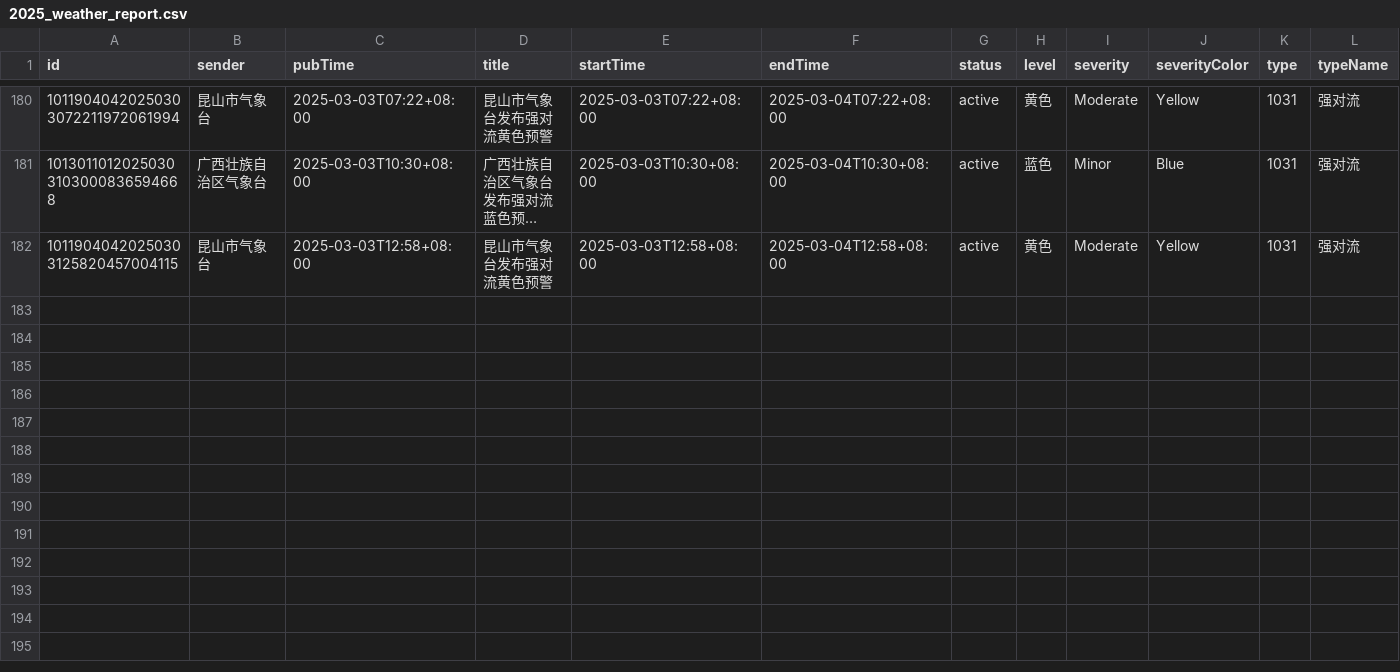
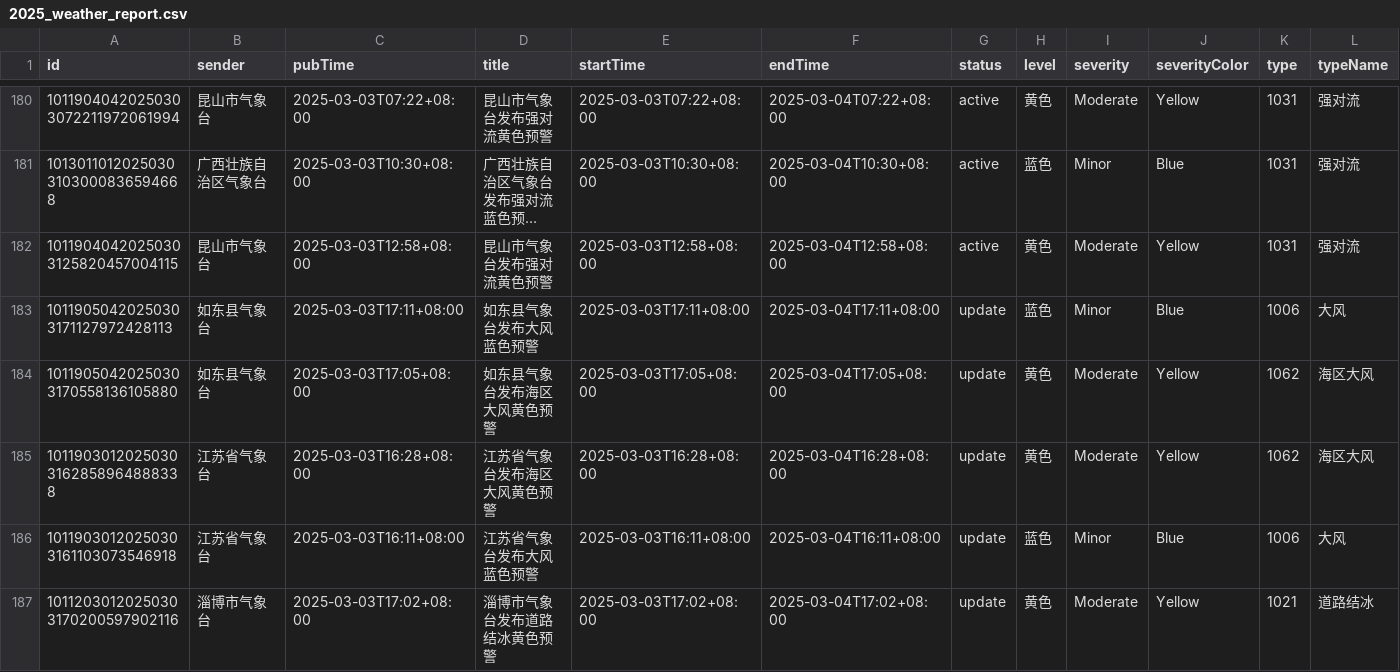
Before and after one commit to jinde98/weatherwarn, a CSV file: 2025_weather_report.csv, drawn as a sheet; only a part is shown, gaps mark what is left out; long unchanged cells end in …; rows hold the shown columns only; the diff covers the shown part only; the diff names each change by its address in the sheet, - before the commit and + after, or states it on an @@ line.

Commit message:
Update data

```diff
--- a/2025_weather_report.csv
+++ b/2025_weather_report.csv
+row 183: 10119050420250303171127972428113 | 如东县气象台 | 2025-03-03T17:11+08:00 | 如东县气象台发布大风蓝色预警 | 2025-03-03T17:11+08:00 | 2025-03-04T17:11+08:00 | update | 蓝色 | Minor | Blue | 1006 | 大风
+row 184: 10119050420250303170558136105880 | 如东县气象台 | 2025-03-03T17:05+08:00 | 如东县气象台发布海区大风黄色预警 | 2025-03-03T17:05+08:00 | 2025-03-04T17:05+08:00 | update | 黄色 | Moderate | Yellow | 1062 | 海区大风
+row 185: 10119030120250303162858964888338 | 江苏省气象台 | 2025-03-03T16:28+08:00 | 江苏省气象台发布海区大风黄色预警 | 2025-03-03T16:28+08:00 | 2025-03-04T16:28+08:00 | update | 黄色 | Moderate | Yellow | 1062 | 海区大风
+row 186: 10119030120250303161103073546918 | 江苏省气象台 | 2025-03-03T16:11+08:00 | 江苏省气象台发布大风蓝色预警 | 2025-03-03T16:11+08:00 | 2025-03-04T16:11+08:00 | update | 蓝色 | Minor | Blue | 1006 | 大风
+row 187: 10112030120250303170200597902116 | 淄博市气象台 | 2025-03-03T17:02+08:00 | 淄博市气象台发布道路结冰黄色预警 | 2025-03-03T17:02+08:00 | 2025-03-04T17:02+08:00 | update | 黄色 | Moderate | Yellow | 1021 | 道路结冰
```
Also changed, not shown: 4 added rows elsewhere in this file.
